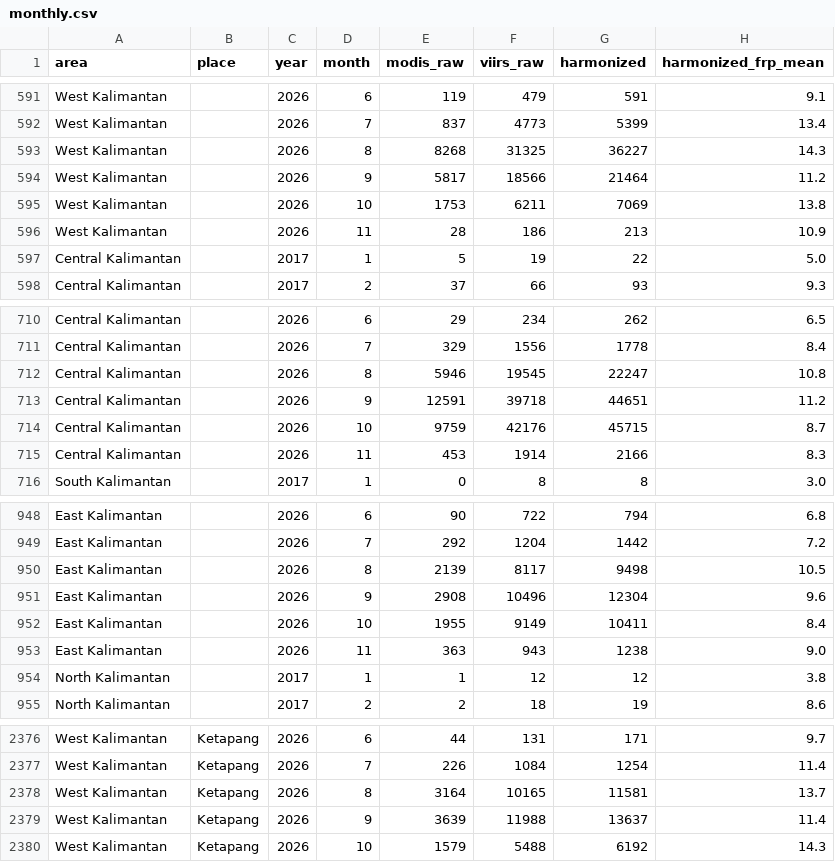
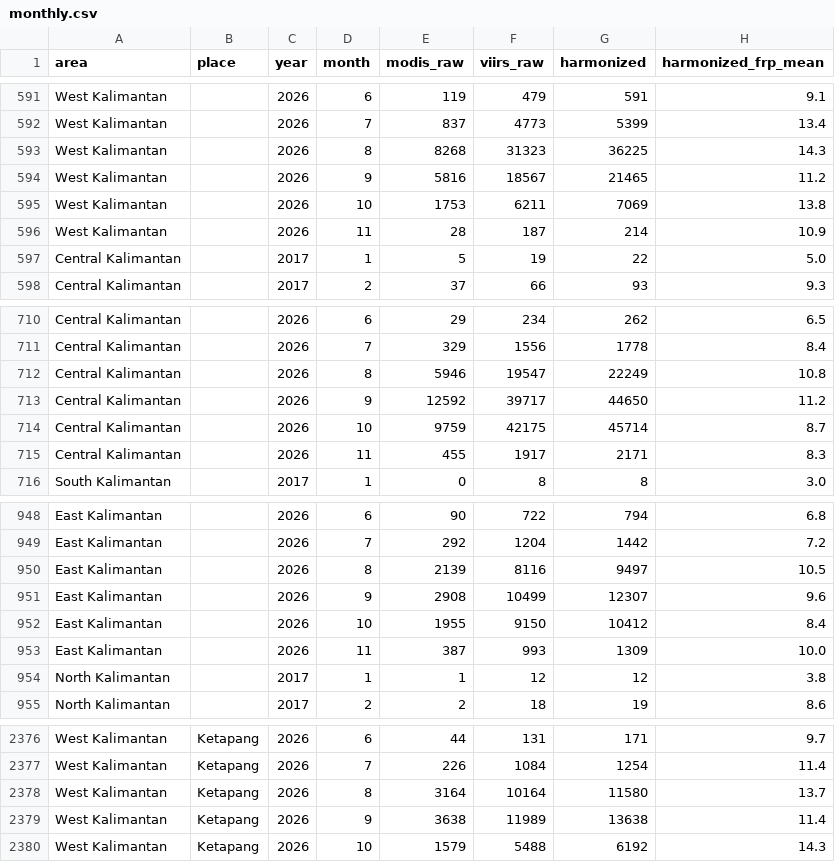
Before and after one commit to EdisonShiny/eg-firetrack, a CSV file: web/public/data/export/monthly.csv, drawn as a sheet; only a part is shown, gaps mark what is left out; the diff covers the shown part only.

```diff
--- a/web/public/data/export/monthly.csv
+++ b/web/public/data/export/monthly.csv
@@ -592,6 +592,6 @@ West Kalimantan,,2026,6,119,479,591,9.1
 West Kalimantan,,2026,7,837,4773,5399,13.4
-West Kalimantan,,2026,8,8268,31325,36227,14.3
-West Kalimantan,,2026,9,5817,18566,21464,11.2
+West Kalimantan,,2026,8,8268,31323,36225,14.3
+West Kalimantan,,2026,9,5816,18567,21465,11.2
 West Kalimantan,,2026,10,1753,6211,7069,13.8
-West Kalimantan,,2026,11,28,186,213,10.9
+West Kalimantan,,2026,11,28,187,214,10.9
 Central Kalimantan,,2017,1,5,19,22,5.0
@@ -711,6 +711,6 @@ Central Kalimantan,,2026,6,29,234,262,6.5
 Central Kalimantan,,2026,7,329,1556,1778,8.4
-Central Kalimantan,,2026,8,5946,19545,22247,10.8
-Central Kalimantan,,2026,9,12591,39718,44651,11.2
-Central Kalimantan,,2026,10,9759,42176,45715,8.7
-Central Kalimantan,,2026,11,453,1914,2166,8.3
+Central Kalimantan,,2026,8,5946,19547,22249,10.8
+Central Kalimantan,,2026,9,12592,39717,44650,11.2
+Central Kalimantan,,2026,10,9759,42175,45714,8.7
+Central Kalimantan,,2026,11,455,1917,2171,8.3
 South Kalimantan,,2017,1,0,8,8,3.0
@@ -949,6 +949,6 @@ East Kalimantan,,2026,6,90,722,794,6.8
 East Kalimantan,,2026,7,292,1204,1442,7.2
-East Kalimantan,,2026,8,2139,8117,9498,10.5
-East Kalimantan,,2026,9,2908,10496,12304,9.6
-East Kalimantan,,2026,10,1955,9149,10411,8.4
-East Kalimantan,,2026,11,363,943,1238,9.0
+East Kalimantan,,2026,8,2139,8116,9497,10.5
+East Kalimantan,,2026,9,2908,10499,12307,9.6
+East Kalimantan,,2026,10,1955,9150,10412,8.4
+East Kalimantan,,2026,11,387,993,1309,10.0
 North Kalimantan,,2017,1,1,12,12,3.8
@@ -2377,4 +2377,4 @@ West Kalimantan,Ketapang,2026,6,44,131,171,9.7
 West Kalimantan,Ketapang,2026,7,226,1084,1254,11.4
-West Kalimantan,Ketapang,2026,8,3164,10165,11581,13.7
-West Kalimantan,Ketapang,2026,9,3639,11988,13637,11.4
+West Kalimantan,Ketapang,2026,8,3164,10164,11580,13.7
+West Kalimantan,Ketapang,2026,9,3638,11989,13638,11.4
 West Kalimantan,Ketapang,2026,10,1579,5488,6192,14.3
```
Also changed, not shown: 39 edited cells elsewhere in this file, 41 other files.
